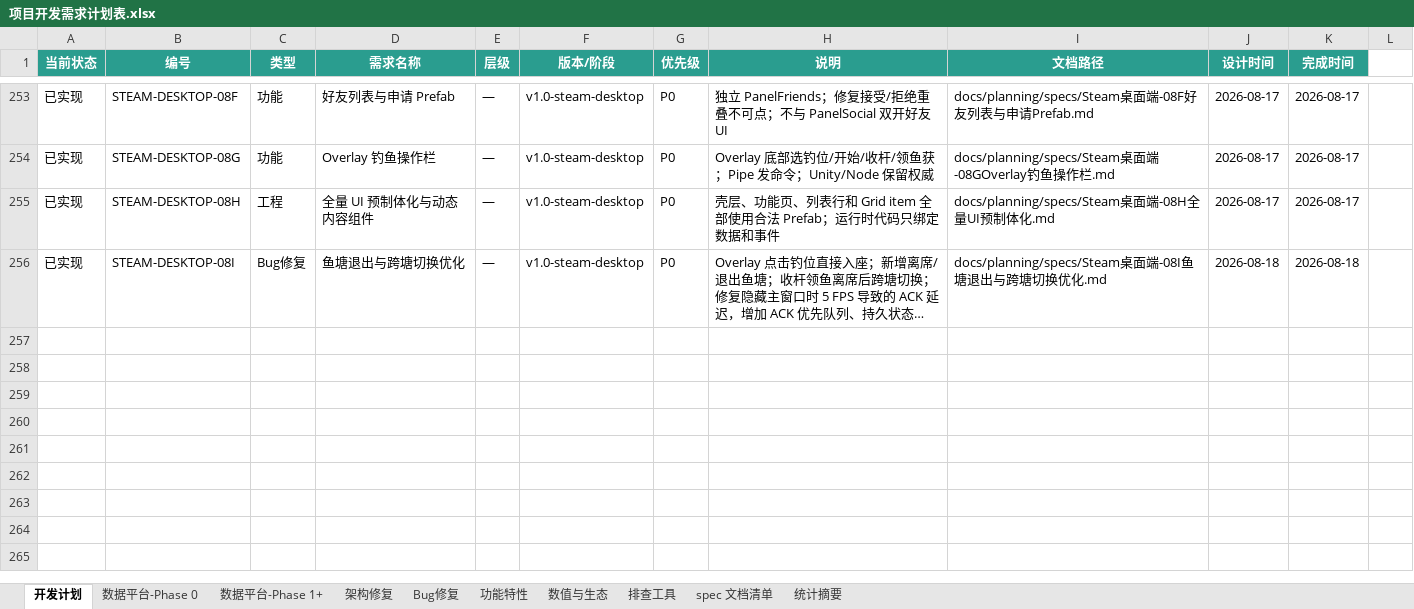
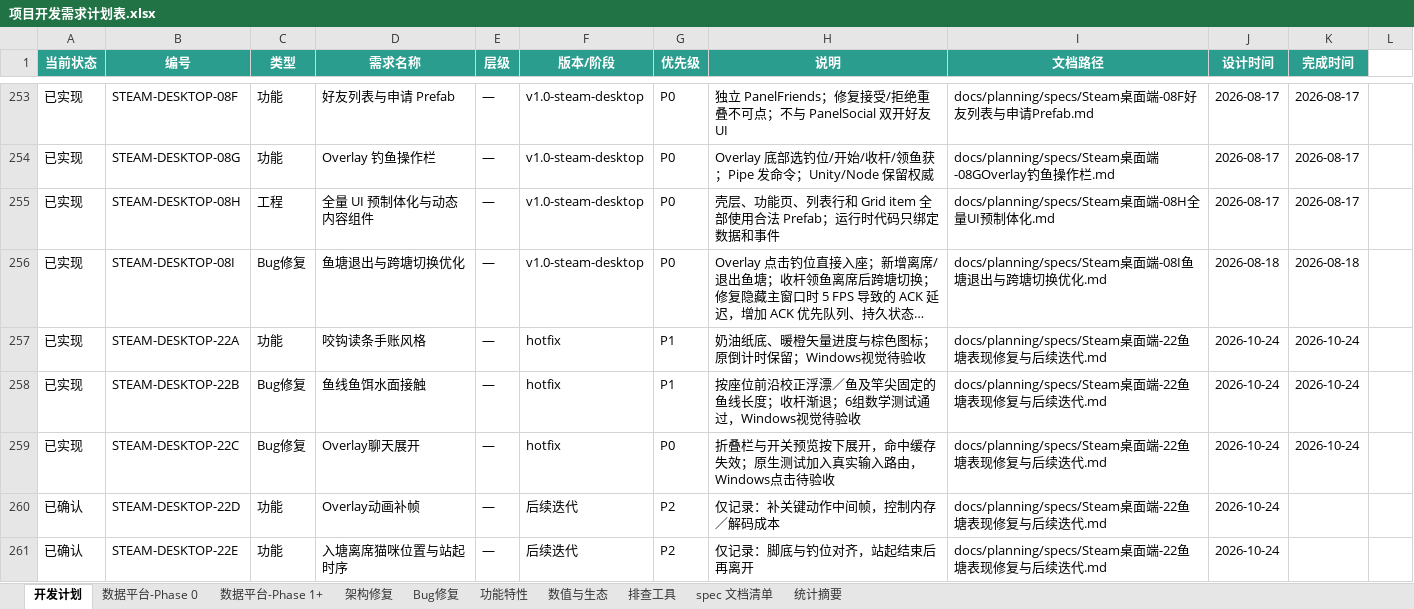
Before and after one commit to davilje/fish-social, an Excel workbook: docs/planning/项目开发需求计划表.xlsx, sheet 开发计划, drawn as a sheet; only a part is shown, gaps mark what is left out; long unchanged cells end in …; values as stored, in another font and other column widths than the file's, no borders; the diff covers the shown part only; the diff names each change by its address in the sheet, - before the commit and + after, or states it on an @@ line.

```diff
--- a/docs/planning/项目开发需求计划表.xlsx (sheet 开发计划)
+++ b/docs/planning/项目开发需求计划表.xlsx (sheet 开发计划)
+row 257: 已实现 | STEAM-DESKTOP-22A | 功能 | 咬钩读条手账风格 | — | hotfix | P1 | 奶油纸底、暖橙矢量进度与棕色图标；原倒计时保留；Windows视觉待验收 | docs/planning/specs/Steam桌面端-22鱼塘表现修复与后续迭代.md | 2026-10-24 | 2026-10-24
+row 258: 已实现 | STEAM-DESKTOP-22B | Bug修复 | 鱼线鱼饵水面接触 | — | hotfix | P1 | 按座位前沿校正浮漂／鱼及竿尖固定的鱼线长度；收杆渐退；6组数学测试通过，Windows视觉待验收 | docs/planning/specs/Steam桌面端-22鱼塘表现修复与后续迭代.md | 2026-10-24 | 2026-10-24
+row 259: 已实现 | STEAM-DESKTOP-22C | Bug修复 | Overlay聊天展开 | — | hotfix | P0 | 折叠栏与开关预览按下展开，命中缓存失效；原生测试加入真实输入路由，Windows点击待验收 | docs/planning/specs/Steam桌面端-22鱼塘表现修复与后续迭代.md | 2026-10-24 | 2026-10-24
+row 260: 已确认 | STEAM-DESKTOP-22D | 功能 | Overlay动画补帧 | — | 后续迭代 | P2 | 仅记录：补关键动作中间帧，控制内存／解码成本 | docs/planning/specs/Steam桌面端-22鱼塘表现修复与后续迭代.md | 2026-10-24
+row 261: 已确认 | STEAM-DESKTOP-22E | 功能 | 入塘离席猫咪位置与站起时序 | — | 后续迭代 | P2 | 仅记录：脚底与钓位对齐，站起结束后再离开 | docs/planning/specs/Steam桌面端-22鱼塘表现修复与后续迭代.md | 2026-10-24
```
Also changed, not shown: 5 added rows and 2 edited cells elsewhere in this sheet, 项目开发需求计划表.xlsx, 27 other files.
